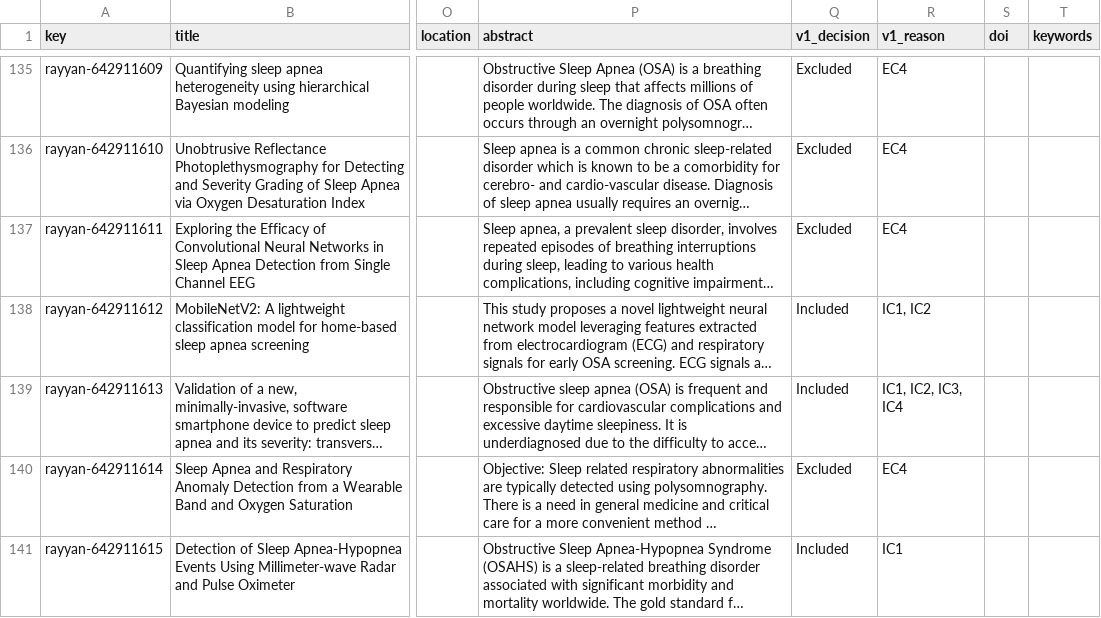
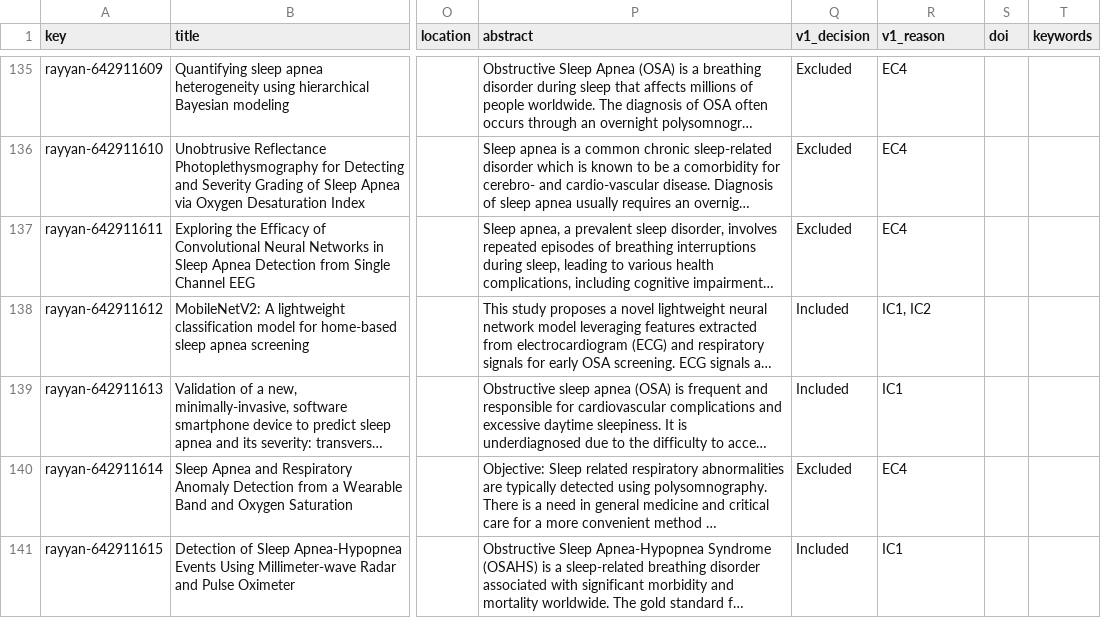
Before and after one commit to lengchay2306/SomniSensePaper, a CSV file: SP27SE/nguyentrungkien/SLR/02_after_screening_v1.csv, drawn as a sheet; only a part is shown, gaps mark what is left out; long unchanged cells end in …; the diff covers the shown part only; the diff names each change by its address in the sheet, - before the commit and + after, or states it on an @@ line.

Commit message:
fix file 03_final_included.csv  and file 02_after_screening_v1.csv

```diff
--- a/SP27SE/nguyentrungkien/SLR/02_after_screening_v1.csv
+++ b/SP27SE/nguyentrungkien/SLR/02_after_screening_v1.csv
-R139 (v1_reason): IC1, IC2, IC3, IC4
+R139 (v1_reason): IC1
```
Also changed, not shown: 9 edited cells elsewhere in this file, SP27SE/nguyentrungkien/SLR/03_final_included.csv.
